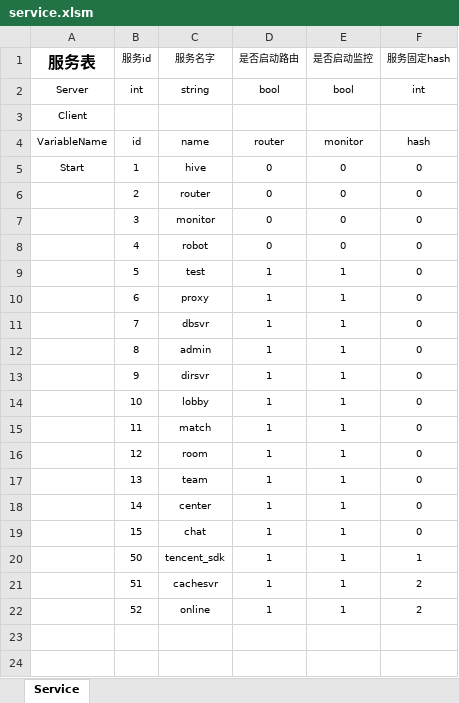
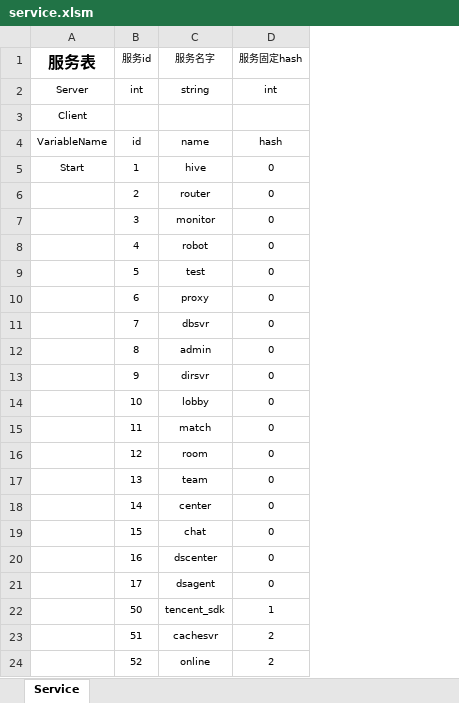
Before and after one commit to hero1s/hive, an Excel workbook: deploy/service.xlsm, sheet Service, drawn as a sheet; values as stored, in another font and other column widths than the file's, no borders; removed rows and columns are numbered as before the commit, all else as after; the diff names each change by its address in the sheet, - before the commit and + after, or states it on an @@ line.

```diff
--- a/deploy/service.xlsm (sheet Service)
+++ b/deploy/service.xlsm (sheet Service)
-column D (是否启动路由), rows 2-22: bool |  | router | 0 | 0 | 0 | 0 | 1 | 1 | 1 | 1 | 1 | 1 | 1 | 1 | 1 | 1 | 1 | 1 | 1 | 1
-column E (是否启动监控), rows 2-22: bool |  | monitor | 0 | 0 | 0 | 0 | 1 | 1 | 1 | 1 | 1 | 1 | 1 | 1 | 1 | 1 | 1 | 1 | 1 | 1
+row 20:  | 16 | dscenter | 0
+row 21:  | 17 | dsagent | 0
```
Also changed, not shown: deploy/cache_obj.xlsm, deploy/database.xlsm, 11 other files.
